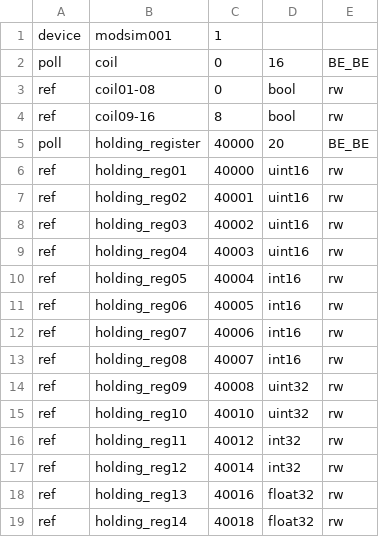
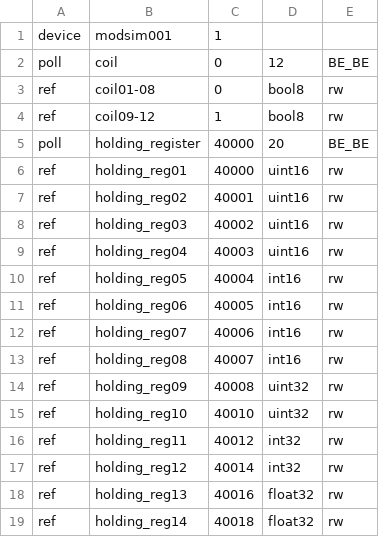
Before and after one commit to gavinying/modpoll, a CSV file: examples/modsim.csv, drawn as a sheet.

```diff
--- a/examples/modsim.csv
+++ b/examples/modsim.csv
@@ -1,5 +1,5 @@
 device,modsim001,1,,
-poll,coil,0,16,BE_BE
-ref,coil01-08,0,bool,rw
-ref,coil09-16,8,bool,rw
+poll,coil,0,12,BE_BE
+ref,coil01-08,0,bool8,rw
+ref,coil09-12,1,bool8,rw
 poll,holding_register,40000,20,BE_BE
```
Also changed, not shown: examples/example.csv, 3 other files.
